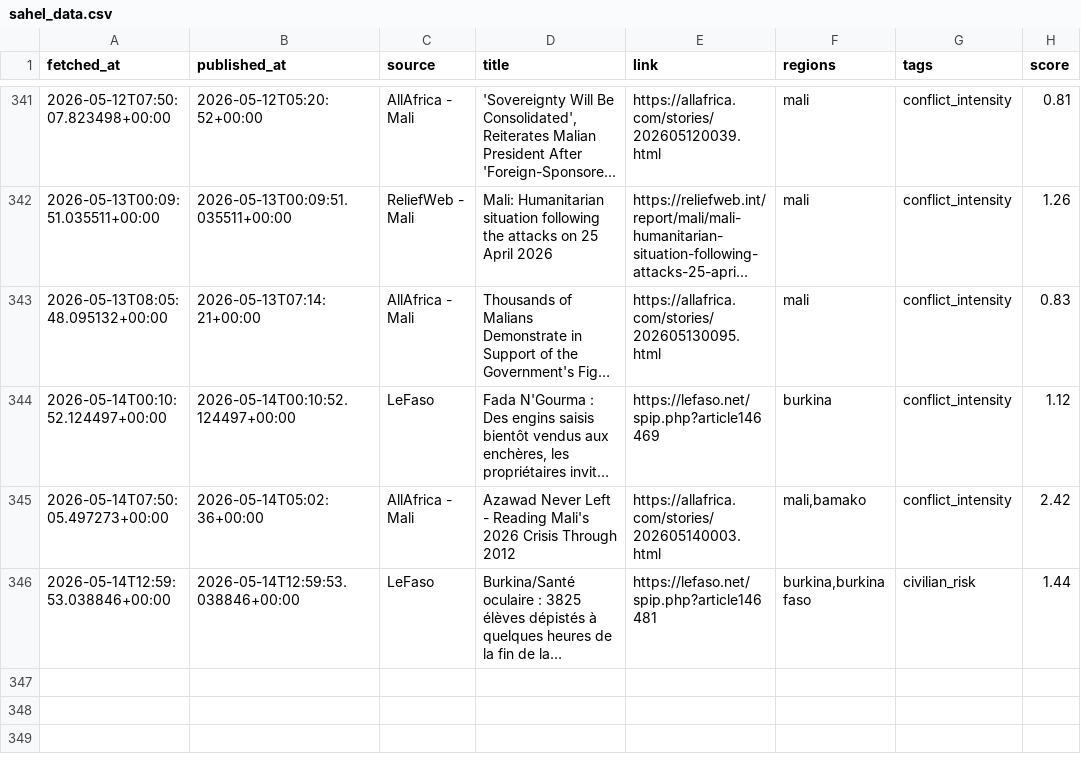
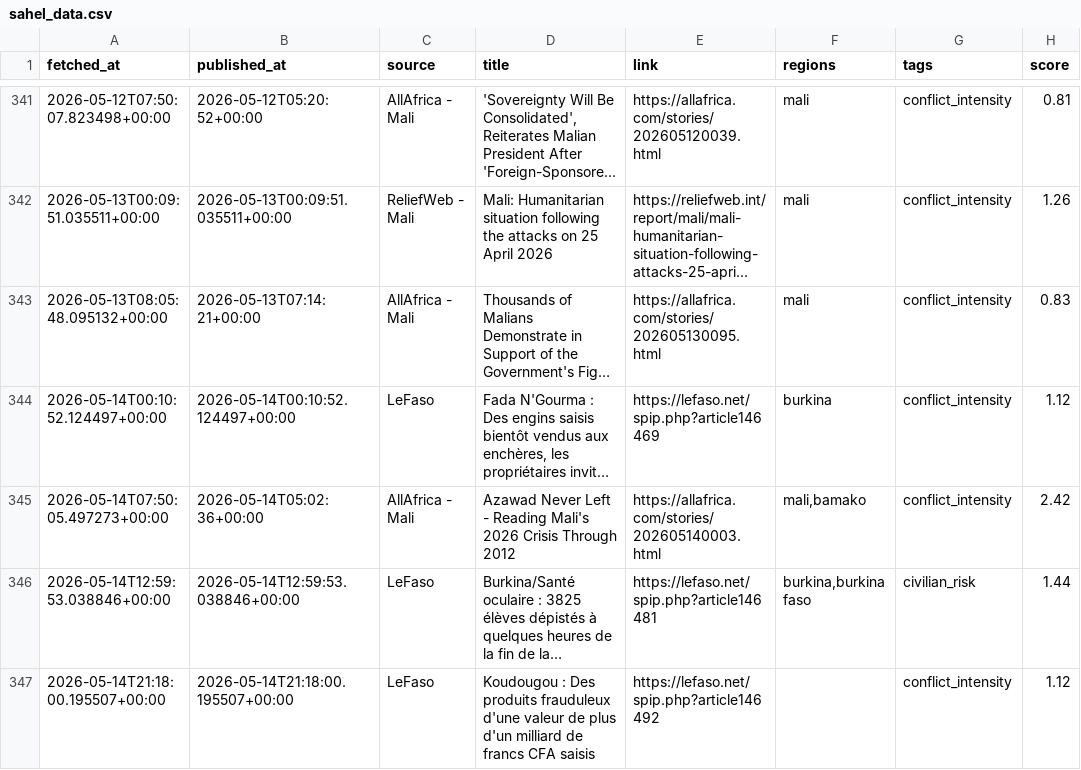
Before and after one commit to MonarchCastleTech/MonarchCastle, a CSV file: Sahel Region Threat Index (SRTI)/sahel_data.csv, drawn as a sheet; only a part is shown, gaps mark what is left out; long unchanged cells end in …; the diff names each change by its address in the sheet, - before the commit and + after, or states it on an @@ line.

Commit message:
Update SRTI data

```diff
--- a/Sahel Region Threat Index (SRTI)/sahel_data.csv
+++ b/Sahel Region Threat Index (SRTI)/sahel_data.csv
+row 347: 2026-05-14T21:18:00.195507+00:00 | 2026-05-14T21:18:00.195507+00:00 | LeFaso | Koudougou : Des produits frauduleux d'une valeur de plus d'un milliard de francs CFA saisis | https://lefaso.net/spip.php?article146492 |  | conflict_intensity | 1.12
```
Also changed, not shown: 4 other files.
